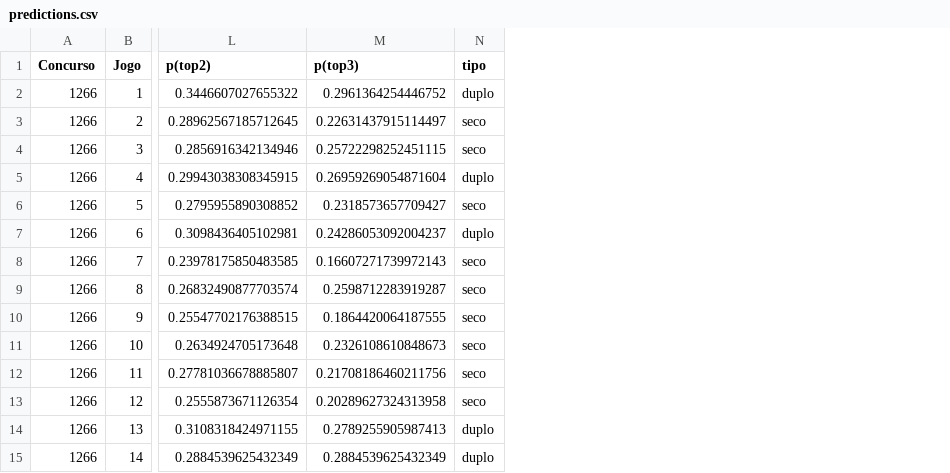
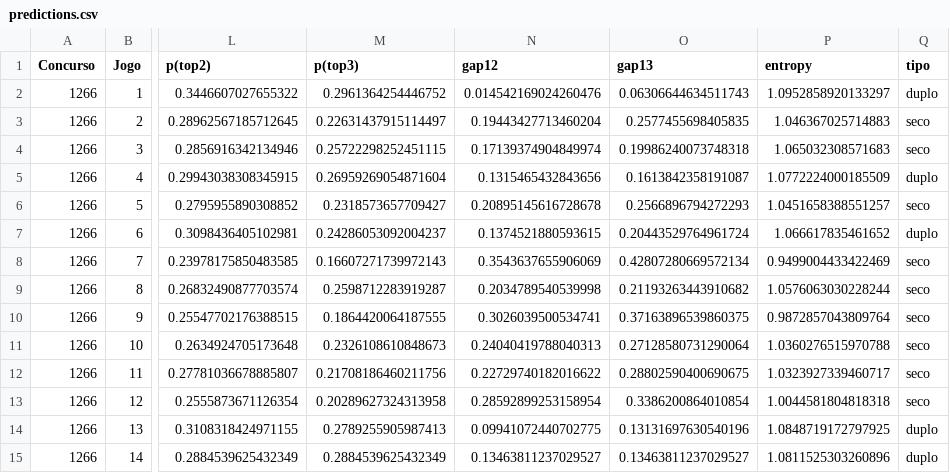
Before and after one commit to marcosvilhena87/loteca-9s-5d-0t-9-5-5, a CSV file: output/predictions.csv, drawn as a sheet; only a part is shown, gaps mark what is left out; the diff names each change by its address in the sheet, - before the commit and + after, or states it on an @@ line.

```diff
--- a/output/predictions.csv
+++ b/output/predictions.csv
+column N (gap12), rows 2-15: 0.014542169024260476 | 0.19443427713460204 | 0.17139374904849974 | 0.1315465432843656 | 0.20895145616728678 | 0.1374521880593615 | 0.3543637655906069 | 0.2034789540539998 | 0.3026039500534741 | 0.24040419788040313 | 0.22729740182016622 | 0.28592899253158954 | 0.09941072440702775 | 0.13463811237029527
+column O (gap13), rows 2-15: 0.06306644634511743 | 0.2577455698405835 | 0.19986240073748318 | 0.1613842358191087 | 0.2566896794272293 | 0.20443529764961724 | 0.42807280669572134 | 0.21193263443910682 | 0.37163896539860375 | 0.27128580731290064 | 0.28802590400690675 | 0.3386200864010854 | 0.13131697630540196 | 0.13463811237029527
+column P (entropy), rows 2-15: 1.0952858920133297 | 1.046367025714883 | 1.065032308571683 | 1.0772224000185509 | 1.0451658388551257 | 1.066617835461652 | 0.9499004433422469 | 1.0576063030228244 | 0.9872857043809764 | 1.0360276515970788 | 1.0323927339460717 | 1.0044581804818318 | 1.0848719172797925 | 1.0811525303260896
```
Also changed, not shown: 2 other files.
